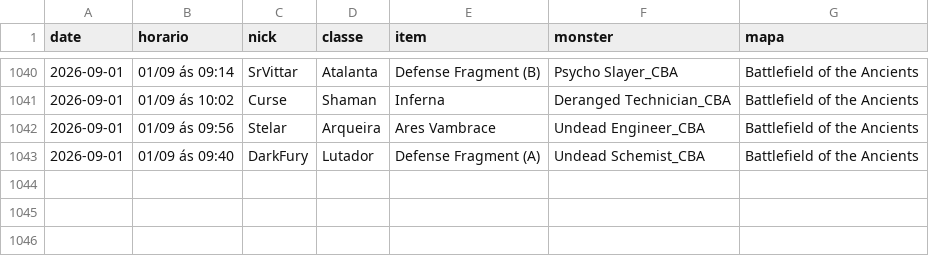
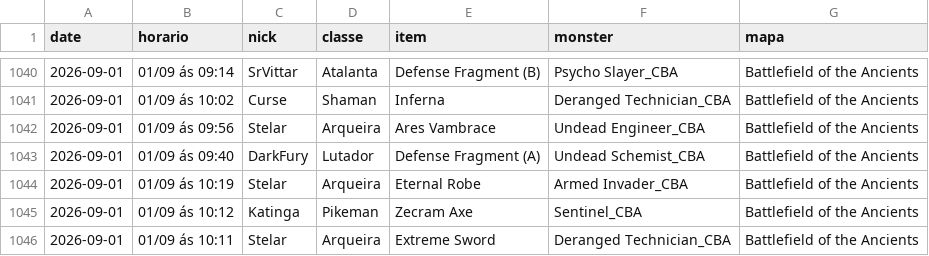
Before and after one commit to FlynMael/aorus-xp-tracker, a CSV file: data/drops.csv, drawn as a sheet; only a part is shown, gaps mark what is left out.

```diff
--- a/data/drops.csv
+++ b/data/drops.csv
@@ -1043 +1043,4 @@ date,horario,nick,classe,item,monster,mapa
 2026-09-01,01/09 ás 09:40,DarkFury,Lutador,Defense Fragment (A),Undead Schemist_CBA,Battlefield of the Ancients
+2026-09-01,01/09 ás 10:19,Stelar,Arqueira,Eternal Robe,Armed Invader_CBA,Battlefield of the Ancients
+2026-09-01,01/09 ás 10:12,Katinga,Pikeman,Zecram Axe,Sentinel_CBA,Battlefield of the Ancients
+2026-09-01,01/09 ás 10:11,Stelar,Arqueira,Extreme Sword,Deranged Technician_CBA,Battlefield of the Ancients
```
